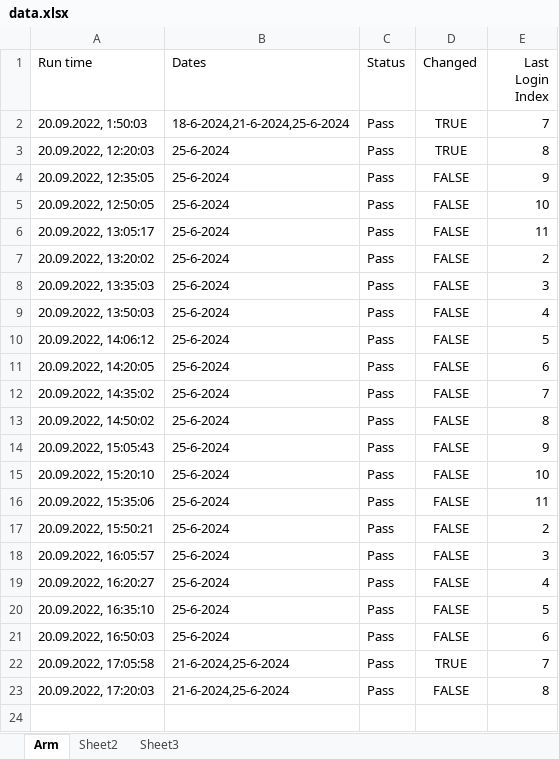
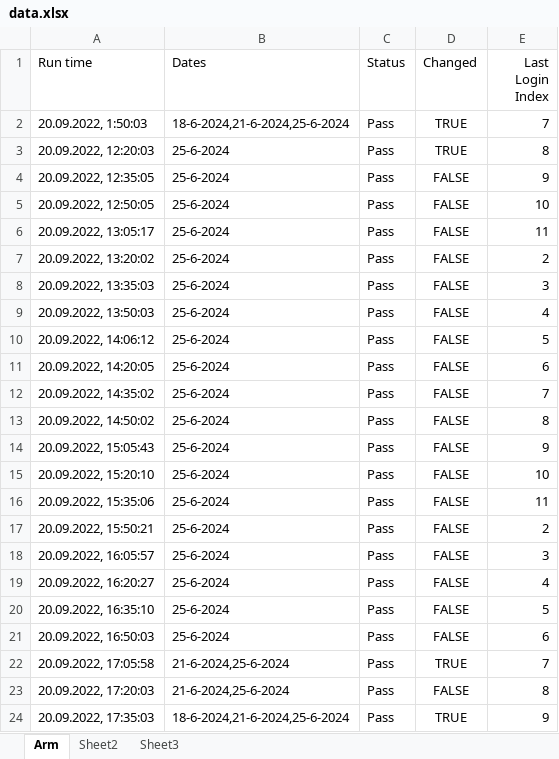
Before and after one commit to GevorgAdamyan/dateCheckerArm, an Excel workbook: data/data.xlsx, sheet Arm, drawn as a sheet; values as stored, in another font and other column widths than the file's, no borders; the diff names each change by its address in the sheet, - before the commit and + after, or states it on an @@ line.

Commit message:
Update data file

```diff
--- a/data/data.xlsx (sheet Arm)
+++ b/data/data.xlsx (sheet Arm)
+row 24: 20.09.2022, 17:35:03 | 18-6-2024,21-6-2024,25-6-2024 | Pass | TRUE | 9
```
